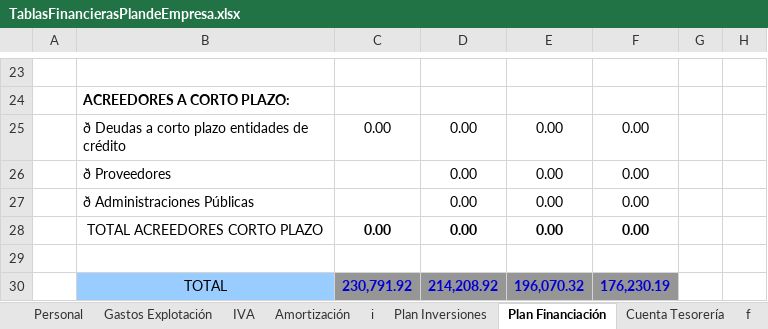
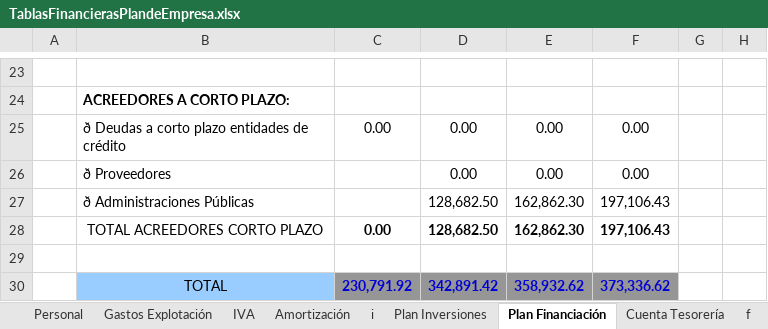
Before and after one commit to Gerard-Perujo/PlanDeEmpresa, an Excel workbook: Parte 3/TablasFinancierasPlandeEmpresa.xlsx, sheet Plan Financiación, drawn as a sheet; only a part is shown, gaps mark what is left out; values as stored, in another font and other column widths than the file's, no borders; removed rows and columns are numbered as before the commit, all else as after; the diff names each change by its address in the sheet, - before the commit and + after, or states it on an @@ line.

```diff
--- a/Parte 3/TablasFinancierasPlandeEmpresa.xlsx (sheet Plan Financiación)
+++ b/Parte 3/TablasFinancierasPlandeEmpresa.xlsx (sheet Plan Financiación)
-row 27:  | ð Administraciones Públicas |  | 0.00 | 0.00 | 0.00
-row 28:  | TOTAL ACREEDORES CORTO PLAZO | 0.00 | 0.00 | 0.00 | 0.00
+row 27:  | ð Administraciones Públicas |  | 128,682.50 | 162,862.30 | 197,106.43
+row 28:  | TOTAL ACREEDORES CORTO PLAZO | 0.00 | 128,682.50 | 162,862.30 | 197,106.43
-row 30:  | TOTAL | 230,791.92 | 214,208.92 | 196,070.32 | 176,230.19
+row 30:  | TOTAL | 230,791.92 | 342,891.42 | 358,932.62 | 373,336.62
```
Also changed, not shown: sheet Cuenta Tesorería, sheet Cuenta de Pérdidas y Ganancias, sheet Plan Inversiones, sheet Balance Situación, sheet i, sheet Estadísticas, 1 more sheet, charts or pictures, 1 other file.
